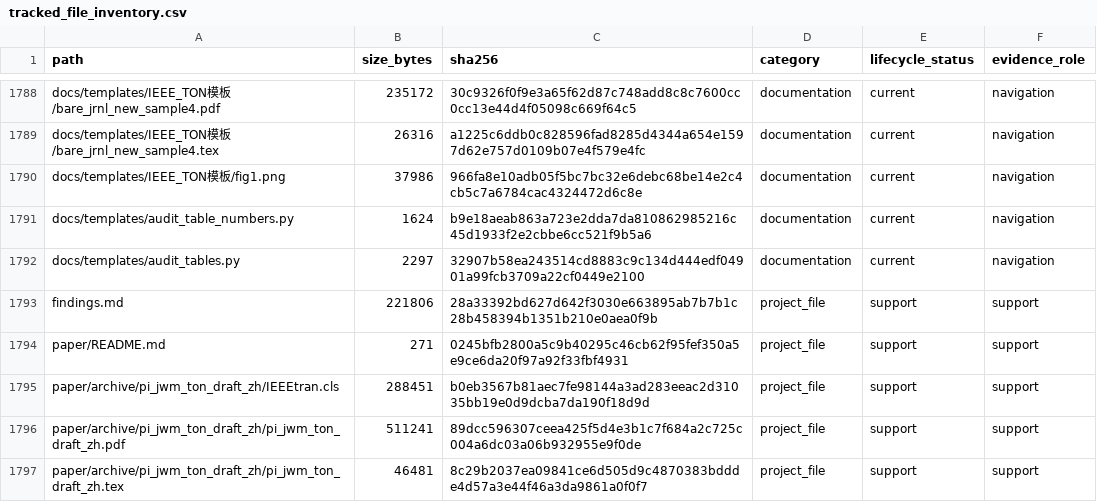
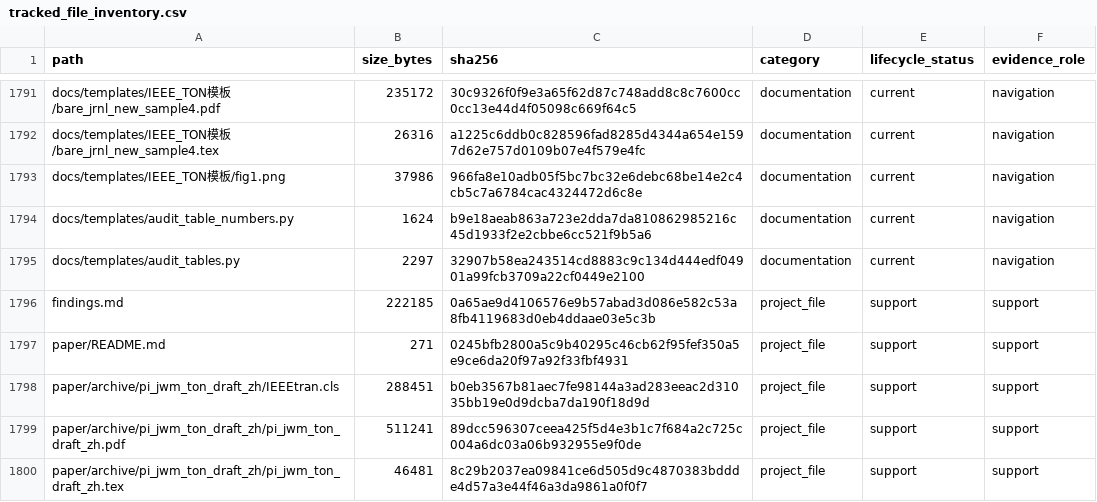
Before and after one commit to yys806/network-state-world-model, a CSV file: docs/registries/generated/tracked_file_inventory.csv, drawn as a sheet; only a part is shown, gaps mark what is left out; the diff covers the shown part only.

```diff
--- a/docs/registries/generated/tracked_file_inventory.csv
+++ b/docs/registries/generated/tracked_file_inventory.csv
@@ -1792,3 +1795,3 @@ docs/templates/audit_table_numbers.py,1624,b9e18aeab863a723e2dda7da810862985216c
 docs/templates/audit_tables.py,2297,32907b58ea243514cd8883c9c134d444edf04901a99fcb3709a22cf0449e2100,documentation,current,navigation
-findings.md,221806,28a33392bd627d642f3030e663895ab7b7b1c28b458394b1351b210e0aea0f9b,project_file,support,support
+findings.md,222185,0a65ae9d4106576e9b57abad3d086e582c53a8fb4119683d0eb4ddaae03e5c3b,project_file,support,support
 paper/README.md,271,0245bfb2800a5c9b40295c46cb62f95fef350a5e9ce6da20f97a92f33fbf4931,project_file,support,support
```
Also changed, not shown: 3 added rows and 10 edited cells elsewhere in this file, docs/registries/generated/artifact_catalog.csv, 29 other files.
